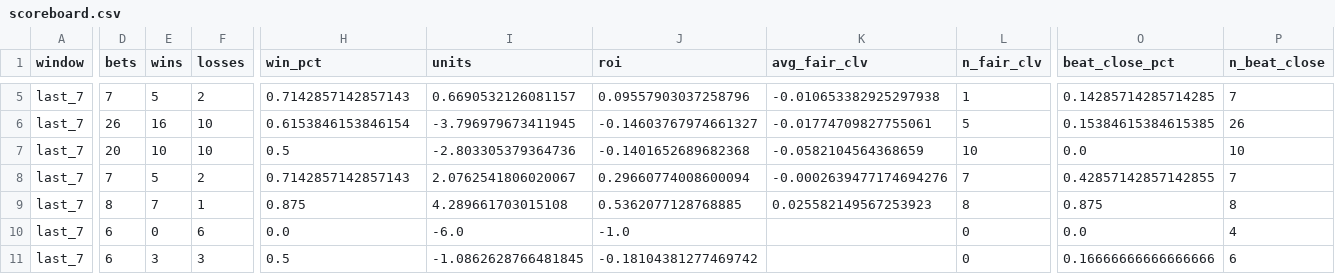
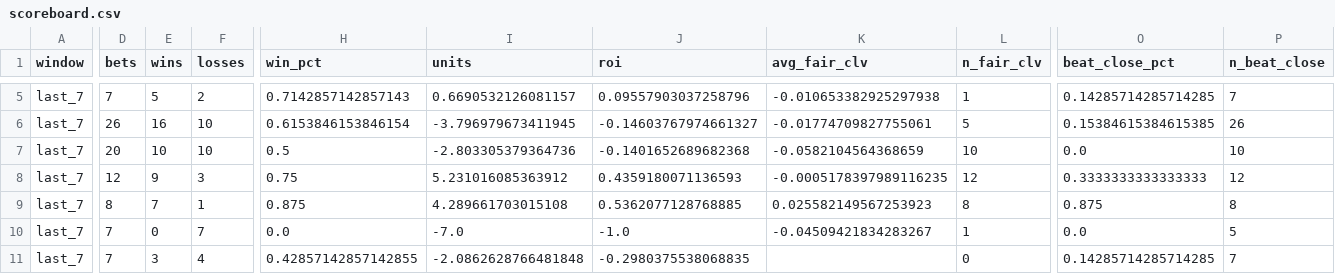
Before and after one commit to qtc8m722n9-dot/nhl-bettings-pipeline, a CSV file: data/scoreboard.csv, drawn as a sheet; only a part is shown, gaps mark what is left out; the diff covers the shown part only; the diff names each change by its address in the sheet, - before the commit and + after, or states it on an @@ line.

```diff
--- a/data/scoreboard.csv
+++ b/data/scoreboard.csv
-D8 (bets): 7
+D8 (bets): 12
-E8 (wins): 5
+E8 (wins): 9
-F8 (losses): 2
+F8 (losses): 3
-H8 (win_pct): 0.7142857142857143
+H8 (win_pct): 0.75
-I8 (units): 2.0762541806020067
+I8 (units): 5.231016085363912
-J8 (roi): 0.29660774008600094
+J8 (roi): 0.4359180071136593
-K8 (avg_fair_clv): -0.0002639477174694276
+K8 (avg_fair_clv): -0.0005178397989116235
-L8 (n_fair_clv): 7
+L8 (n_fair_clv): 12
-O8 (beat_close_pct): 0.42857142857142855
+O8 (beat_close_pct): 0.3333333333333333
-P8 (n_beat_close): 7
+P8 (n_beat_close): 12
-D10:D11 (bets): 6
+D10:D11 (bets): 7
-F10 (losses): 6
+F10 (losses): 7
-I10 (units): -6.0
+I10 (units): -7.0
-K10 (avg_fair_clv): (empty)
+K10 (avg_fair_clv): -0.04509421834283267
-L10 (n_fair_clv): 0
+L10 (n_fair_clv): 1
-P10 (n_beat_close): 4
+P10 (n_beat_close): 5
-F11 (losses): 3
+F11 (losses): 4
-H11 (win_pct): 0.5
+H11 (win_pct): 0.42857142857142855
-I11 (units): -1.0862628766481845
+I11 (units): -2.0862628766481848
-J11 (roi): -0.18104381277469742
+J11 (roi): -0.2980375538068835
-O11 (beat_close_pct): 0.16666666666666666
+O11 (beat_close_pct): 0.14285714285714285
-P11 (n_beat_close): 6
+P11 (n_beat_close): 7
```
Also changed, not shown: 103 edited cells elsewhere in this file, 12 other files.
